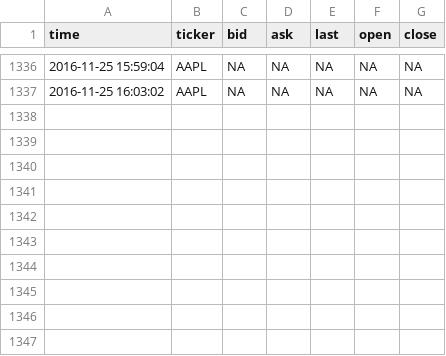
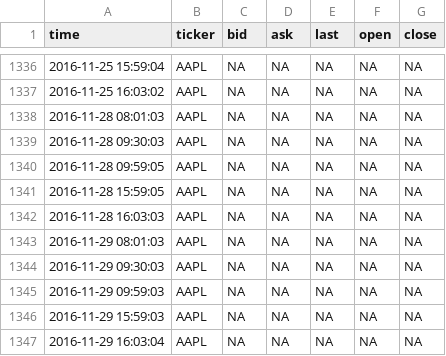
Before and after one commit to dbuentello/tosAsync, a CSV file: out/quotes.csv, drawn as a sheet; only a part is shown, gaps mark what is left out.

Commit message:
logs

```diff
--- a/out/quotes.csv
+++ b/out/quotes.csv
@@ -1337 +1337,11 @@
 2016-11-25 16:03:02,"AAPL",NA,NA,NA,NA,NA
+2016-11-28 08:01:03,"AAPL",NA,NA,NA,NA,NA
+2016-11-28 09:30:03,"AAPL",NA,NA,NA,NA,NA
+2016-11-28 09:59:05,"AAPL",NA,NA,NA,NA,NA
+2016-11-28 15:59:05,"AAPL",NA,NA,NA,NA,NA
+2016-11-28 16:03:03,"AAPL",NA,NA,NA,NA,NA
+2016-11-29 08:01:03,"AAPL",NA,NA,NA,NA,NA
+2016-11-29 09:30:03,"AAPL",NA,NA,NA,NA,NA
+2016-11-29 09:59:03,"AAPL",NA,NA,NA,NA,NA
+2016-11-29 15:59:03,"AAPL",NA,NA,NA,NA,NA
+2016-11-29 16:03:04,"AAPL",NA,NA,NA,NA,NA
```
